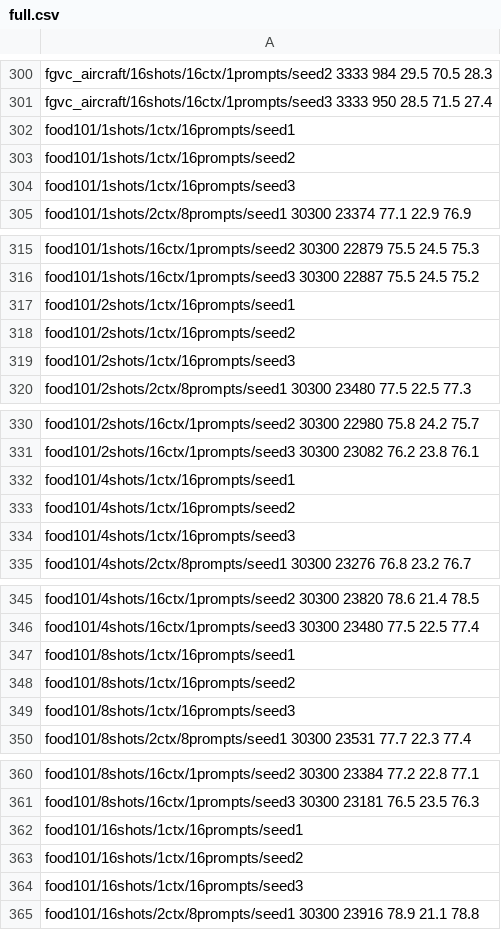
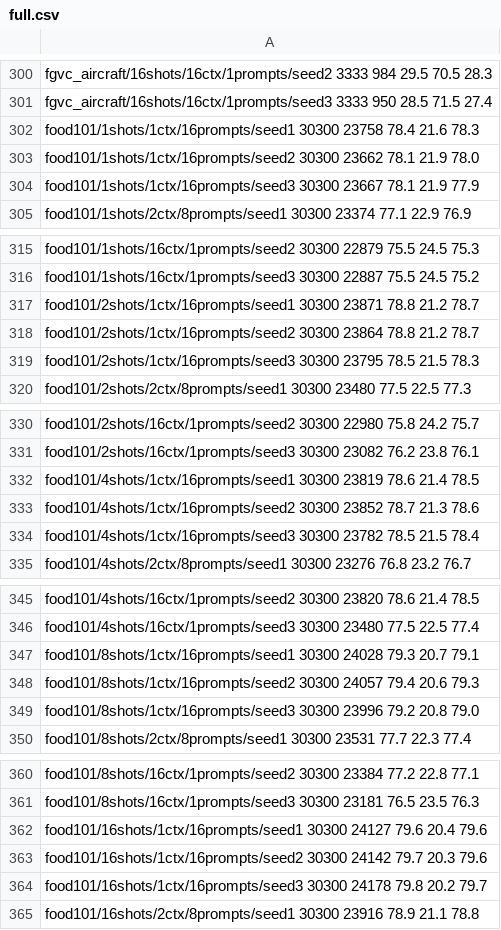
Before and after one commit to tod97/CoOp, a CSV file: logs/full.csv, drawn as a sheet; only a part is shown, gaps mark what is left out; the diff covers the shown part only.

```diff
--- a/logs/full.csv
+++ b/logs/full.csv
@@ -301,5 +301,5 @@ fgvc_aircraft/16shots/16ctx/1prompts/seed2 3333 984 29.5 70.5 28.3
 fgvc_aircraft/16shots/16ctx/1prompts/seed3 3333 950 28.5 71.5 27.4
-food101/1shots/1ctx/16prompts/seed1
-food101/1shots/1ctx/16prompts/seed2
-food101/1shots/1ctx/16prompts/seed3
+food101/1shots/1ctx/16prompts/seed1 30300 23758 78.4 21.6 78.3
+food101/1shots/1ctx/16prompts/seed2 30300 23662 78.1 21.9 78.0
+food101/1shots/1ctx/16prompts/seed3 30300 23667 78.1 21.9 77.9
 food101/1shots/2ctx/8prompts/seed1 30300 23374 77.1 22.9 76.9
@@ -316,5 +316,5 @@ food101/1shots/16ctx/1prompts/seed2 30300 22879 75.5 24.5 75.3
 food101/1shots/16ctx/1prompts/seed3 30300 22887 75.5 24.5 75.2
-food101/2shots/1ctx/16prompts/seed1
-food101/2shots/1ctx/16prompts/seed2
-food101/2shots/1ctx/16prompts/seed3
+food101/2shots/1ctx/16prompts/seed1 30300 23871 78.8 21.2 78.7
+food101/2shots/1ctx/16prompts/seed2 30300 23864 78.8 21.2 78.7
+food101/2shots/1ctx/16prompts/seed3 30300 23795 78.5 21.5 78.3
 food101/2shots/2ctx/8prompts/seed1 30300 23480 77.5 22.5 77.3
@@ -331,5 +331,5 @@ food101/2shots/16ctx/1prompts/seed2 30300 22980 75.8 24.2 75.7
 food101/2shots/16ctx/1prompts/seed3 30300 23082 76.2 23.8 76.1
-food101/4shots/1ctx/16prompts/seed1
-food101/4shots/1ctx/16prompts/seed2
-food101/4shots/1ctx/16prompts/seed3
+food101/4shots/1ctx/16prompts/seed1 30300 23819 78.6 21.4 78.5
+food101/4shots/1ctx/16prompts/seed2 30300 23852 78.7 21.3 78.6
+food101/4shots/1ctx/16prompts/seed3 30300 23782 78.5 21.5 78.4
 food101/4shots/2ctx/8prompts/seed1 30300 23276 76.8 23.2 76.7
@@ -346,5 +346,5 @@ food101/4shots/16ctx/1prompts/seed2 30300 23820 78.6 21.4 78.5
 food101/4shots/16ctx/1prompts/seed3 30300 23480 77.5 22.5 77.4
-food101/8shots/1ctx/16prompts/seed1
-food101/8shots/1ctx/16prompts/seed2
-food101/8shots/1ctx/16prompts/seed3
+food101/8shots/1ctx/16prompts/seed1 30300 24028 79.3 20.7 79.1
+food101/8shots/1ctx/16prompts/seed2 30300 24057 79.4 20.6 79.3
+food101/8shots/1ctx/16prompts/seed3 30300 23996 79.2 20.8 79.0
 food101/8shots/2ctx/8prompts/seed1 30300 23531 77.7 22.3 77.4
@@ -361,5 +361,5 @@ food101/8shots/16ctx/1prompts/seed2 30300 23384 77.2 22.8 77.1
 food101/8shots/16ctx/1prompts/seed3 30300 23181 76.5 23.5 76.3
-food101/16shots/1ctx/16prompts/seed1
-food101/16shots/1ctx/16prompts/seed2
-food101/16shots/1ctx/16prompts/seed3
+food101/16shots/1ctx/16prompts/seed1 30300 24127 79.6 20.4 79.6
+food101/16shots/1ctx/16prompts/seed2 30300 24142 79.7 20.3 79.6
+food101/16shots/1ctx/16prompts/seed3 30300 24178 79.8 20.2 79.7
 food101/16shots/2ctx/8prompts/seed1 30300 23916 78.9 21.1 78.8
```
Also changed, not shown: 81 edited cells elsewhere in this file, 2 other files.
